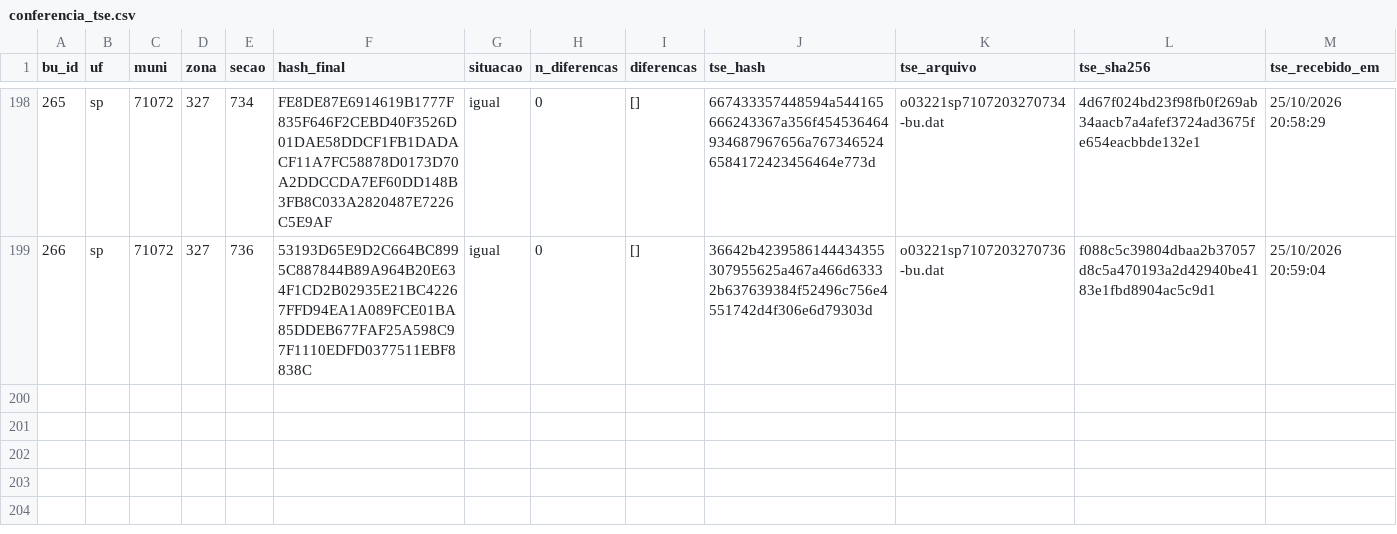
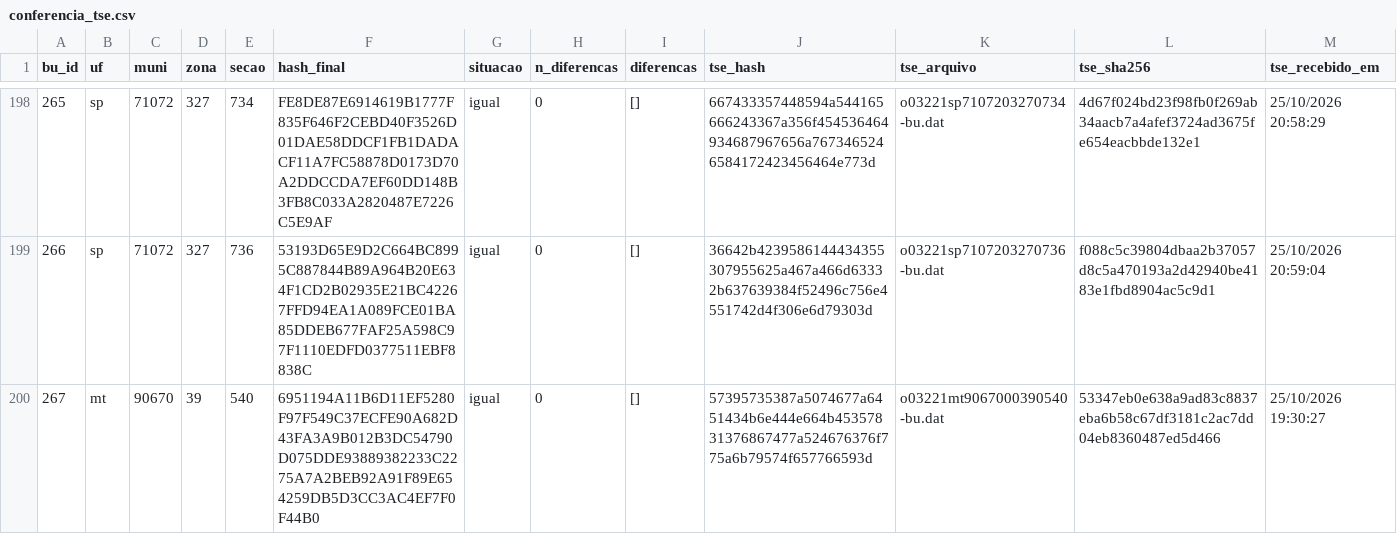
Before and after one commit to ArvorCo/PNAD, a CSV file: docs/assets/totalizacao_dados/conferencia_tse.csv, drawn as a sheet; only a part is shown, gaps mark what is left out; rows hold the shown columns only; the diff names each change by its address in the sheet, - before the commit and + after, or states it on an @@ line.

```diff
--- a/docs/assets/totalizacao_dados/conferencia_tse.csv
+++ b/docs/assets/totalizacao_dados/conferencia_tse.csv
+row 200: 267 | mt | 90670 | 39 | 540 | 6951194A11B6D11EF5280F97F549C37ECFE90A682D43FA3A9B012B3DC54790D075DDE93889382233C2275A7A2BEB92A91F89E654259DB5D3CC3AC4EF7F0F44B0 | igual | 0 | [] | 57395735387a5074677a6451434b6e444e664b45357831376867477a524676376f775a6b79574f657766593d | o03221mt9067000390540-bu.dat | 53347eb0e638a9ad83c8837eba6b58c67df3181c2ac7dd04eb8360487ed5d466 | 25/10/2026 19:30:27
```
Also changed, not shown: docs/assets/totalizacao_dados/bus.csv, docs/assets/totalizacao_dados/cargos.csv, 12 other files.
